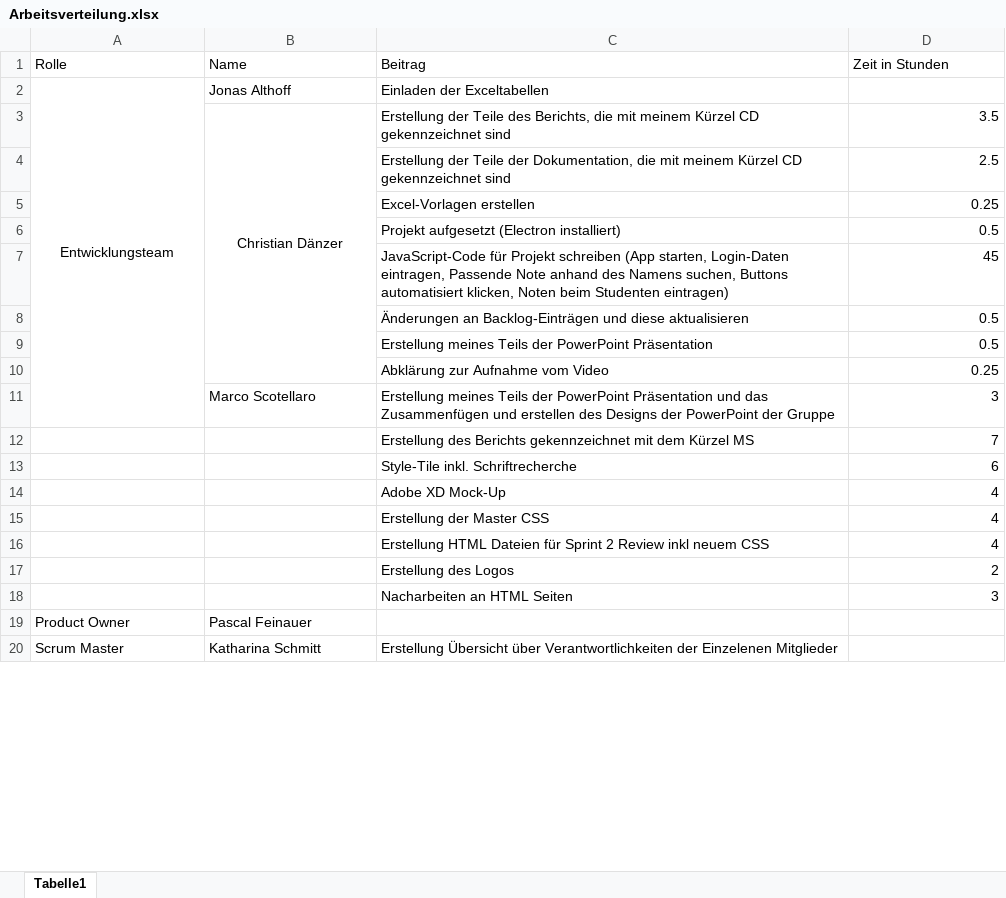
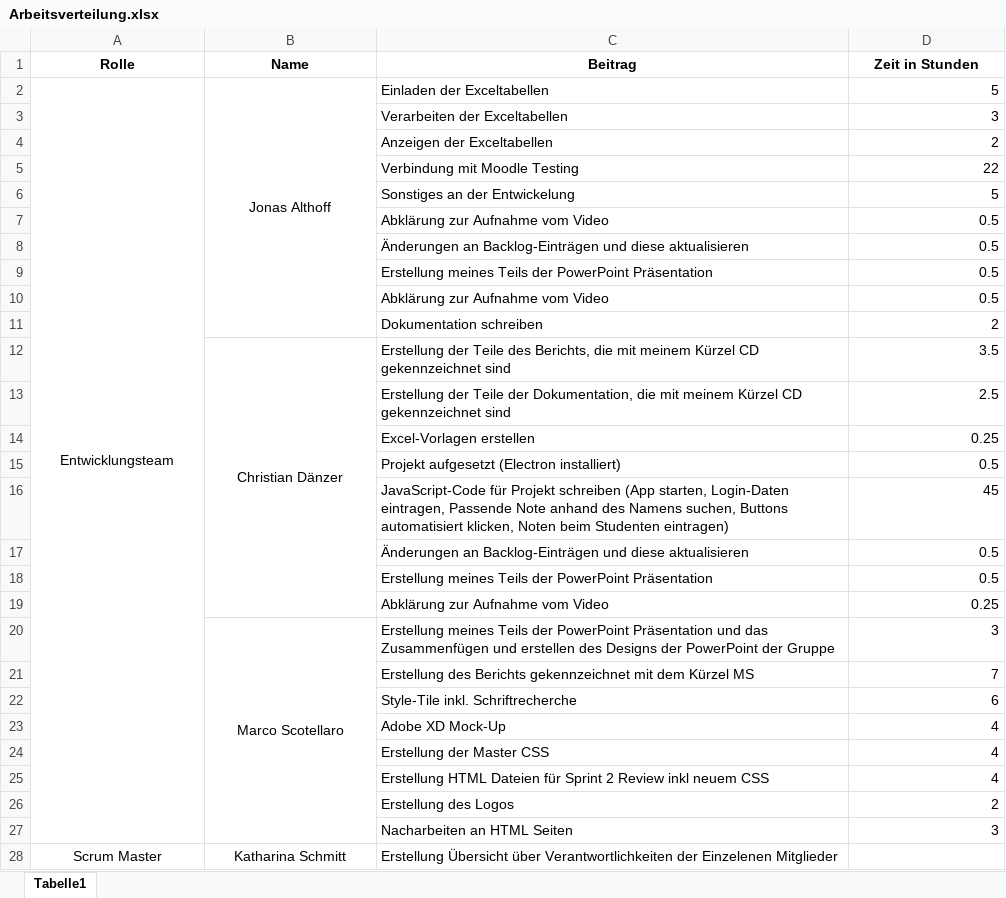
Before and after one commit to BobMcGlobus/Moodle-Excel-T6, an Excel workbook: 06_weitere_Dateien/Arbeitsverteilung.xlsx, sheet Tabelle1, drawn as a sheet; only a part is shown; values as stored, in another font and other column widths than the file's, no borders; removed rows and columns are numbered as before the commit, all else as after; the diff covers the shown part only; the diff names each change by its address in the sheet, - before the commit and + after, or states it on an @@ line.

Commit message:
formatting

```diff
--- a/06_weitere_Dateien/Arbeitsverteilung.xlsx (sheet Tabelle1)
+++ b/06_weitere_Dateien/Arbeitsverteilung.xlsx (sheet Tabelle1)
@@ A1:D1 bold: off → on, alignment: left → center @@
-A2:A11 merged
+A2:A27 merged
-B2 alignment: left
+B2 alignment: center
+B2:B11 merged
-D2 (Zeit in Stunden): (empty)
+D2 (Zeit in Stunden): 5
@@ row 30 moved to row 3: Verarbeiten der Exceltabellen @@
@@ row 31 moved to row 4: Anzeigen der Exceltabellen @@
@@ row 32 moved to row 5: Verbindung mit Moodle Testing @@
@@ row 33 moved to row 6: Sonstiges an der Entwickelung @@
@@ row 34 moved to row 7: Abklärung zur Aufnahme vom Video @@
@@ row 35 moved to row 8: Änderungen an Backlog-Einträgen und dies… @@
@@ row 36 moved to row 9: Erstellung meines Teils der PowerPoint P… @@
@@ row 37 moved to row 10: Abklärung zur Aufnahme vom Video @@
@@ row 38 moved to row 11: Dokumentation schreiben @@
-B20 alignment: left
+B20 alignment: center
+B20:B27 merged
@@ row 19 moved to row 37: Product Owner @@
-A28:B28 alignment: left
+A28:B28 alignment: center
+A28:A36 merged
+B28:B36 merged
```
Also changed, not shown: 1 removed row elsewhere in this sheet.
